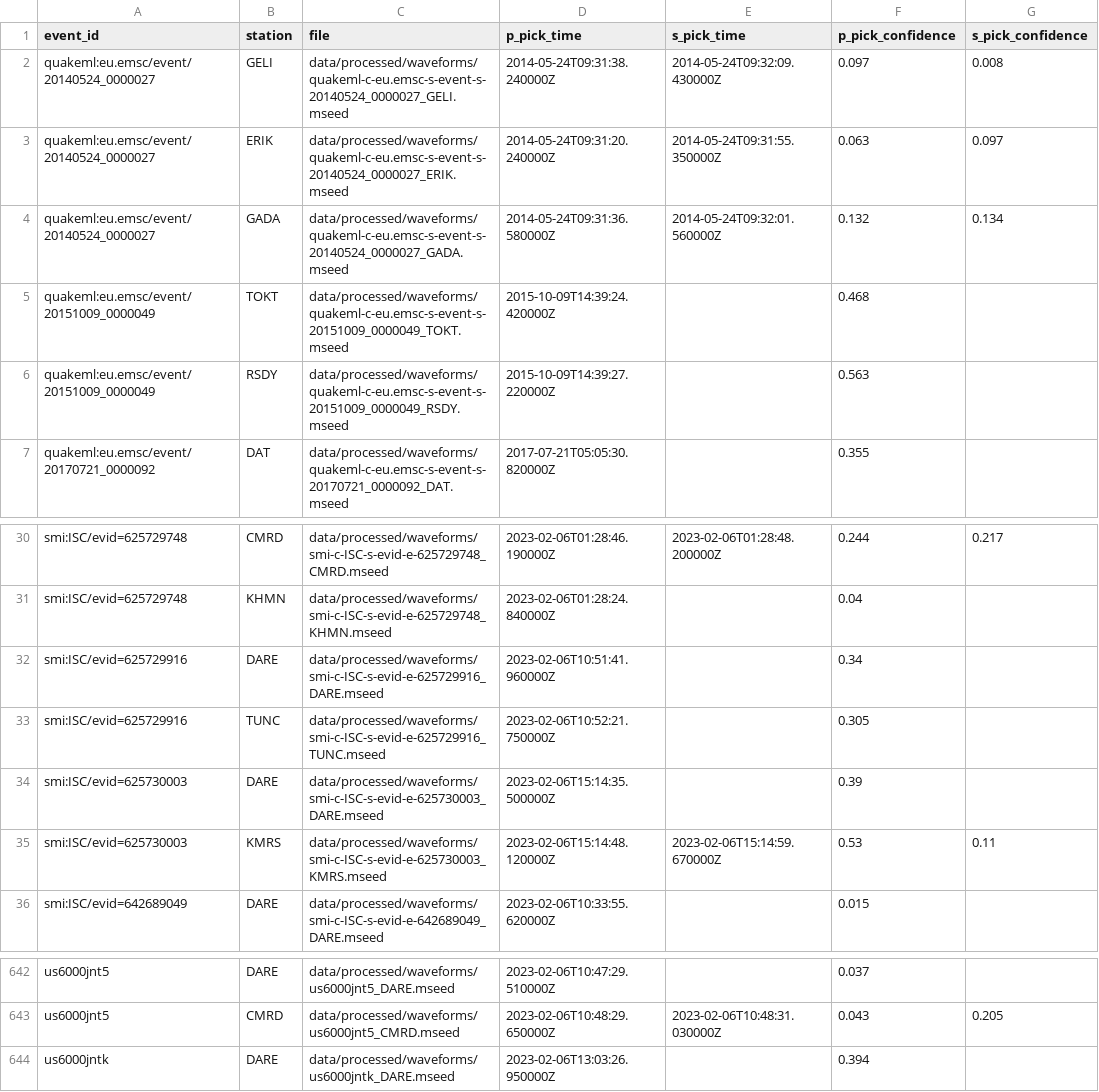
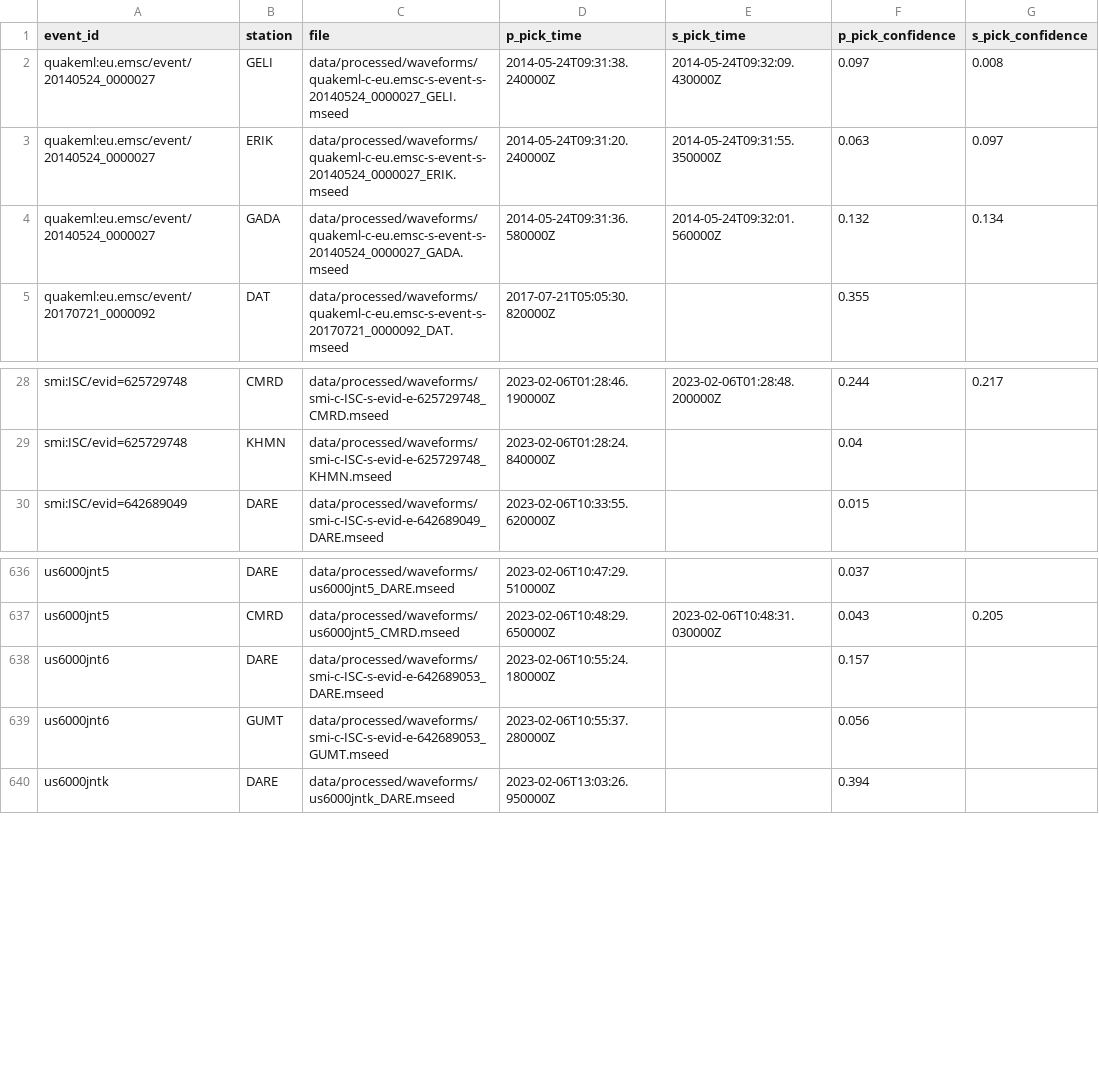
Before and after one commit to Ayberkrk/turkiye-deprem-verisi, a CSV file: benchmarks/phase_picking/train.csv, drawn as a sheet; only a part is shown, gaps mark what is left out; removed rows and columns are numbered as before the commit, all else as after; the diff names each change by its address in the sheet, - before the commit and + after, or states it on an @@ line.

```diff
--- a/benchmarks/phase_picking/train.csv
+++ b/benchmarks/phase_picking/train.csv
-row 5: quakeml:eu.emsc/event/20151009_0000049 | TOKT | data/processed/waveforms/quakeml-c-eu.emsc-s-event-s-20151009_0000049_TOKT.mseed | 2015-10-09T14:39:24.420000Z |  | 0.468
-row 6: quakeml:eu.emsc/event/20151009_0000049 | RSDY | data/processed/waveforms/quakeml-c-eu.emsc-s-event-s-20151009_0000049_RSDY.mseed | 2015-10-09T14:39:27.220000Z |  | 0.563
-row 32: smi:ISC/evid=625729916 | DARE | data/processed/waveforms/smi-c-ISC-s-evid-e-625729916_DARE.mseed | 2023-02-06T10:51:41.960000Z |  | 0.34
-row 33: smi:ISC/evid=625729916 | TUNC | data/processed/waveforms/smi-c-ISC-s-evid-e-625729916_TUNC.mseed | 2023-02-06T10:52:21.750000Z |  | 0.305
-row 34: smi:ISC/evid=625730003 | DARE | data/processed/waveforms/smi-c-ISC-s-evid-e-625730003_DARE.mseed | 2023-02-06T15:14:35.500000Z |  | 0.39
-row 35: smi:ISC/evid=625730003 | KMRS | data/processed/waveforms/smi-c-ISC-s-evid-e-625730003_KMRS.mseed | 2023-02-06T15:14:48.120000Z | 2023-02-06T15:14:59.670000Z | 0.53 | 0.11
+row 638: us6000jnt6 | DARE | data/processed/waveforms/smi-c-ISC-s-evid-e-642689053_DARE.mseed | 2023-02-06T10:55:24.180000Z |  | 0.157
+row 639: us6000jnt6 | GUMT | data/processed/waveforms/smi-c-ISC-s-evid-e-642689053_GUMT.mseed | 2023-02-06T10:55:37.280000Z |  | 0.056
```
Also changed, not shown: benchmarks/ground_motion/holdout_by_station/train.csv, benchmarks/ground_motion/holdout_by_station/val.csv, 28 other files.
